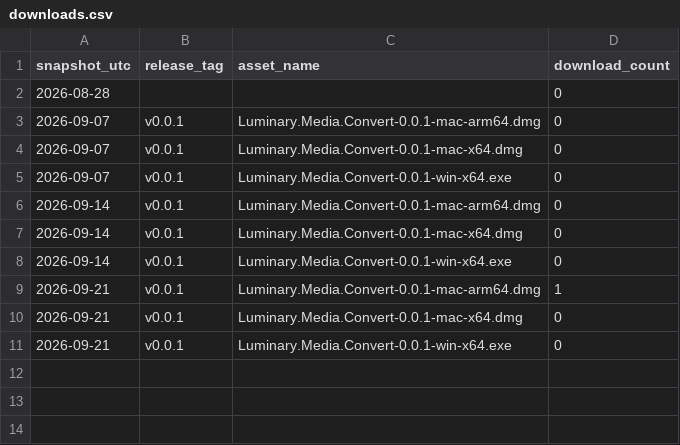
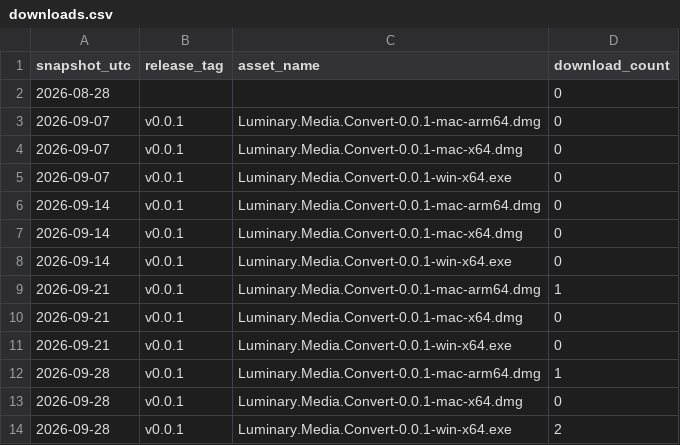
Before and after one commit to bccsa/luminary-media-convert, a CSV file: metrics/downloads.csv, drawn as a sheet.

```diff
--- a/metrics/downloads.csv
+++ b/metrics/downloads.csv
@@ -11 +11,4 @@ snapshot_utc,release_tag,asset_name,download_count
 2026-09-21,v0.0.1,Luminary.Media.Convert-0.0.1-win-x64.exe,0
+2026-09-28,v0.0.1,Luminary.Media.Convert-0.0.1-mac-arm64.dmg,1
+2026-09-28,v0.0.1,Luminary.Media.Convert-0.0.1-mac-x64.dmg,0
+2026-09-28,v0.0.1,Luminary.Media.Convert-0.0.1-win-x64.exe,2
```
